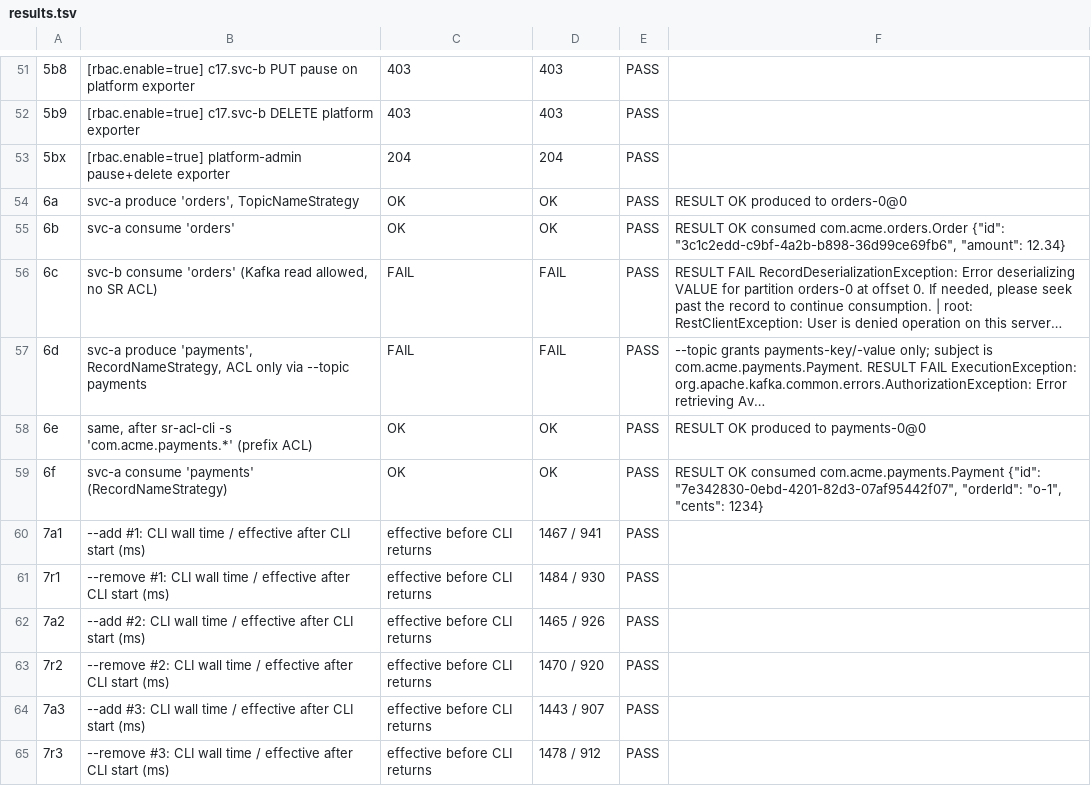
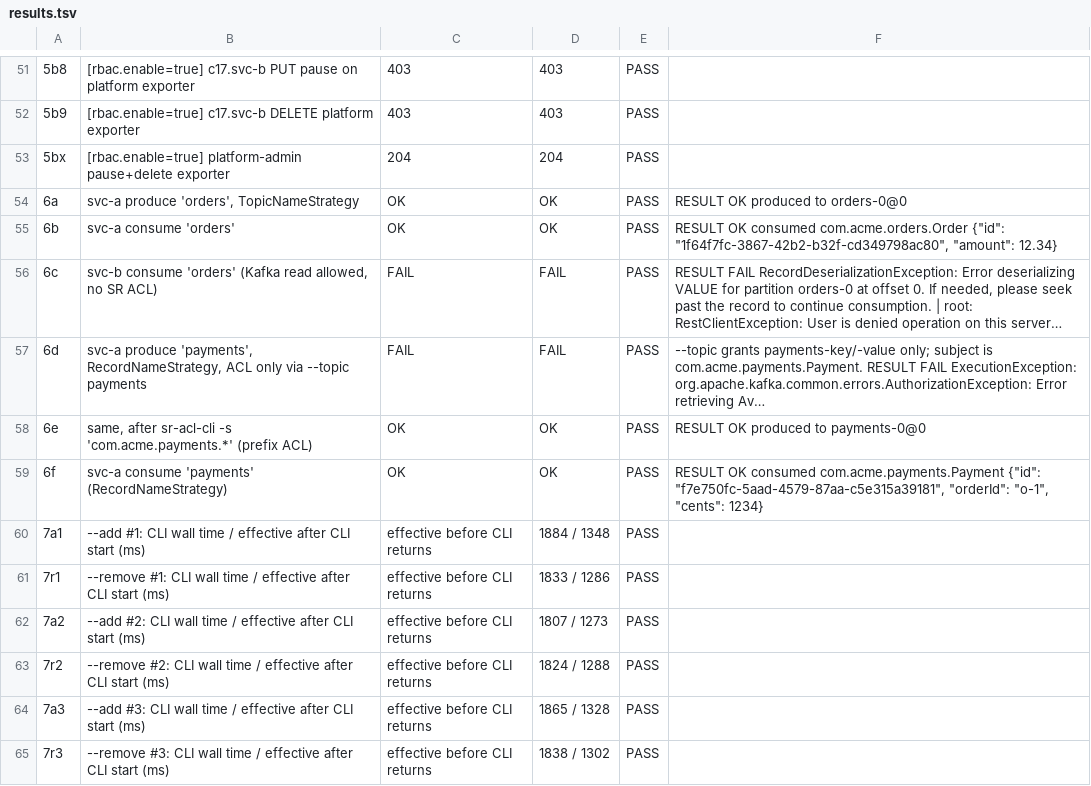
Before and after one commit to Sixchalice/schema-registry-poc, a TSV file: results/results.tsv, drawn as a sheet; only a part is shown, gaps mark what is left out; long unchanged cells end in …; the diff covers the shown part only; the diff names each change by its address in the sheet, - before the commit and + after, or states it on an @@ line.

```diff
--- a/results/results.tsv
+++ b/results/results.tsv
-F55: …com.acme.orders.Order {"id": "3c1c2edd-c9bf-4a2b-b898-36d99ce69fb6", "amount": 12.34}
+F55: …com.acme.orders.Order {"id": "1f64f7fc-3867-42b2-b32f-cd349798ac80", "amount": 12.34}
-F59: …com.acme.payments.Payment {"id": "7e342830-0ebd-4201-82d3-07af95442f07", "orderId": "o-1",…
+F59: …com.acme.payments.Payment {"id": "f7e750fc-5aad-4579-87aa-c5e315a39181", "orderId": "o-1",…
-D60: 1467 / 941
+D60: 1884 / 1348
-D61: 1484 / 930
+D61: 1833 / 1286
-D62: 1465 / 926
+D62: 1807 / 1273
-D63: 1470 / 920
+D63: 1824 / 1288
-D64: 1443 / 907
+D64: 1865 / 1328
-D65: 1478 / 912
+D65: 1838 / 1302
```
Also changed, not shown: 8 added rows and 38 edited cells elsewhere in this file, 27 other files.
